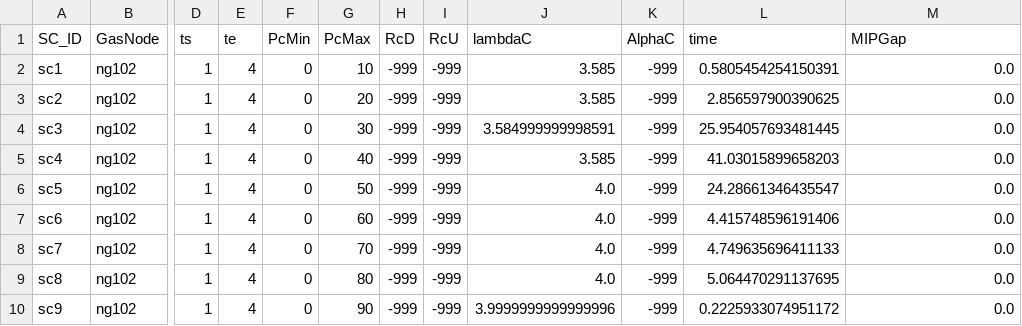
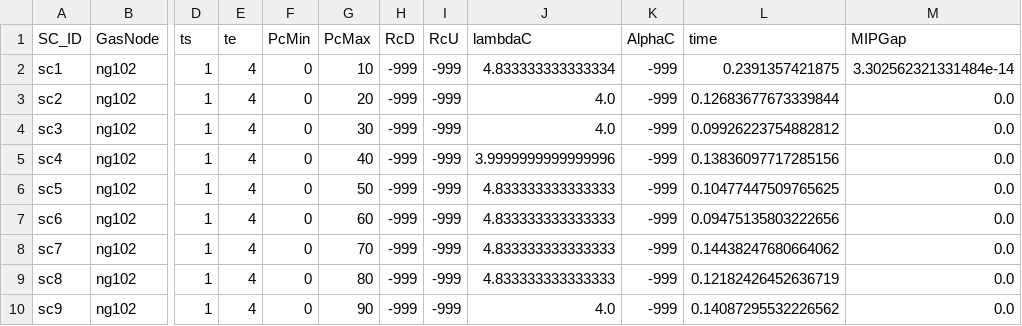
Before and after one commit to stefdeli/Gas-Swing-Contracts, a CSV file: Data/SimpleNetwork_ImperialUnits/ElecData/SCinfo_NoPrice_Complete.csv, drawn as a sheet; only a part is shown, gaps mark what is left out; the diff names each change by its address in the sheet, - before the commit and + after, or states it on an @@ line.

```diff
--- a/Data/SimpleNetwork_ImperialUnits/ElecData/SCinfo_NoPrice_Complete.csv
+++ b/Data/SimpleNetwork_ImperialUnits/ElecData/SCinfo_NoPrice_Complete.csv
-J2 (lambdaC): 3.585
+J2 (lambdaC): 4.833333333333334
-L2 (time): 0.5805454254150391
+L2 (time): 0.2391357421875
-M2 (MIPGap): 0.0
+M2 (MIPGap): 3.302562321331484e-14
-J3 (lambdaC): 3.585
+J3 (lambdaC): 4.0
-L3 (time): 2.856597900390625
+L3 (time): 0.12683677673339844
-J4 (lambdaC): 3.584999999998591
+J4 (lambdaC): 4.0
-L4 (time): 25.954057693481445
+L4 (time): 0.09926223754882812
-J5 (lambdaC): 3.585
+J5 (lambdaC): 3.9999999999999996
-L5 (time): 41.03015899658203
+L5 (time): 0.13836097717285156
-J6:J9 (lambdaC): 4.0
+J6:J9 (lambdaC): 4.833333333333333
-L6 (time): 24.28661346435547
+L6 (time): 0.10477447509765625
-L7 (time): 4.415748596191406
+L7 (time): 0.09475135803222656
-L8 (time): 4.749635696411133
+L8 (time): 0.14438247680664062
-L9 (time): 5.064470291137695
+L9 (time): 0.12182426452636719
-J10 (lambdaC): 3.9999999999999996
+J10 (lambdaC): 4.0
-L10 (time): 0.2225933074951172
+L10 (time): 0.14087295532226562
```
Also changed, not shown: 16 other files.
